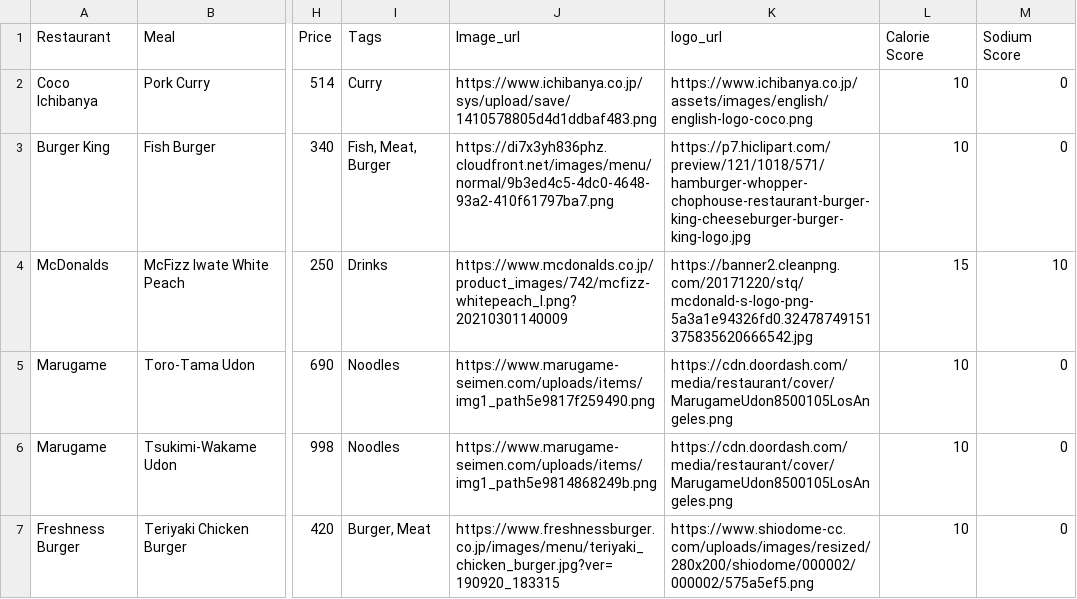
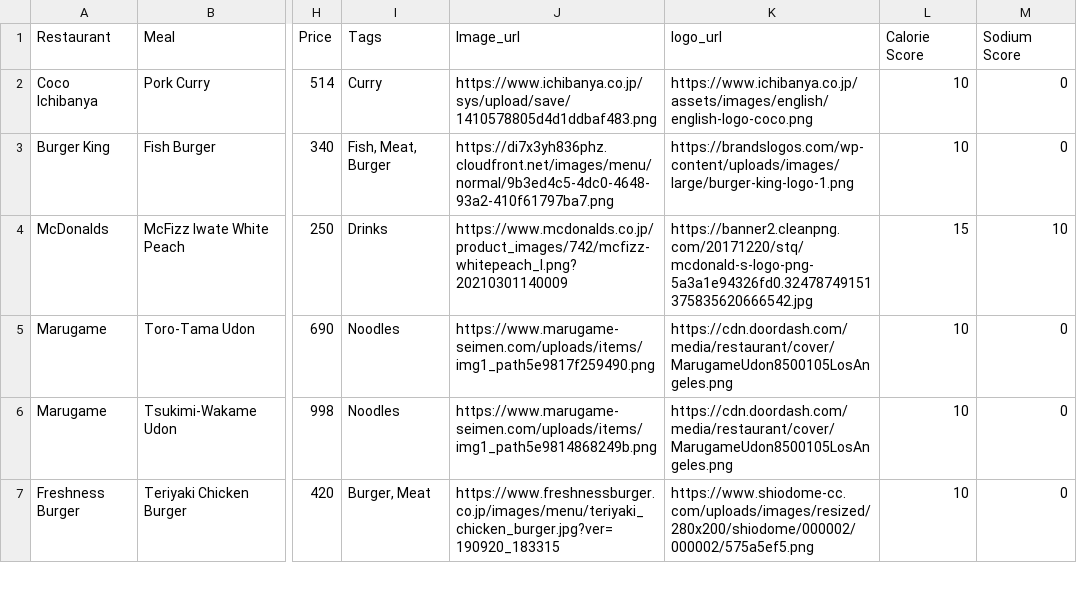
Before and after one commit to Charlottedmt/food-on-rails, a CSV file: lib/nutrition_info.csv, drawn as a sheet; only a part is shown, gaps mark what is left out; the diff names each change by its address in the sheet, - before the commit and + after, or states it on an @@ line.

Commit message:
try with new logo link

```diff
--- a/lib/nutrition_info.csv
+++ b/lib/nutrition_info.csv
-K3 (logo_url): https://p7.hiclipart.com/preview/121/1018/571/hamburger-whopper-chophouse-restaurant-burger-king-cheeseburger-burger-king-logo.jpg
+K3 (logo_url): https://brandslogos.com/wp-content/uploads/images/large/burger-king-logo-1.png
```
